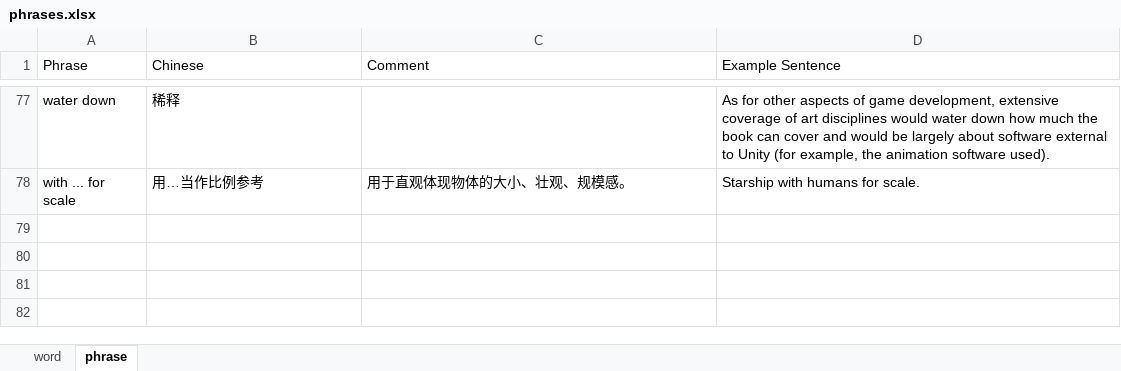
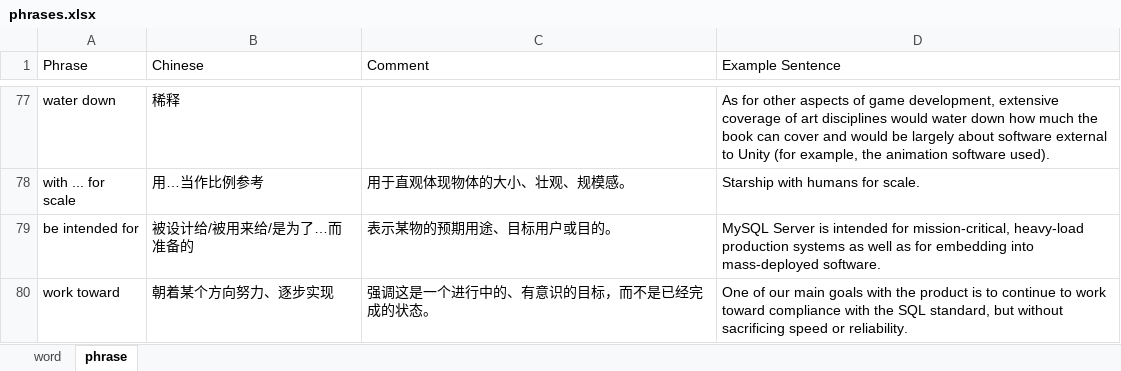
Before and after one commit to yunguoran/notes, an Excel workbook: english/phrases.xlsx, sheet phrase, drawn as a sheet; only a part is shown, gaps mark what is left out; values as stored, in another font and other column widths than the file's, no borders; the diff names each change by its address in the sheet, - before the commit and + after, or states it on an @@ line.

```diff
--- a/english/phrases.xlsx (sheet phrase)
+++ b/english/phrases.xlsx (sheet phrase)
+row 79: be intended for | 被设计给/被用来给/是为了…而准备的 | 表示某物的预期用途、目标用户或目的。 | MySQL Server is intended for mission-critical, heavy-load production systems as well as for embedding into mass-deployed software.
+row 80: work toward | 朝着某个方向努力、逐步实现 | 强调这是一个进行中的、有意识的目标，而不是已经完成的状态。 | One of our main goals with the product is to continue to work toward compliance with the SQL standard, but without sacrificing speed or reliability.
```
Also changed, not shown: sheet word, 3 other files.
